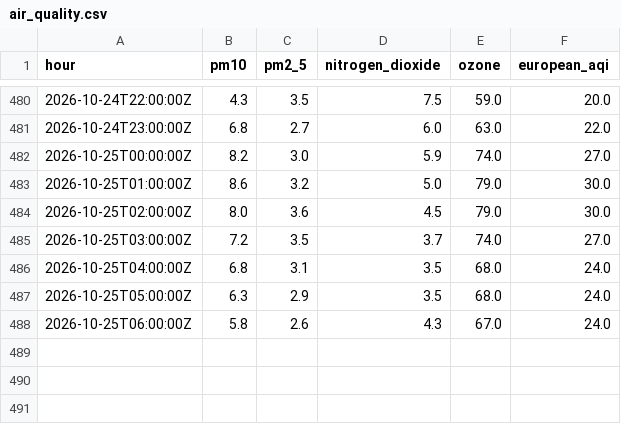
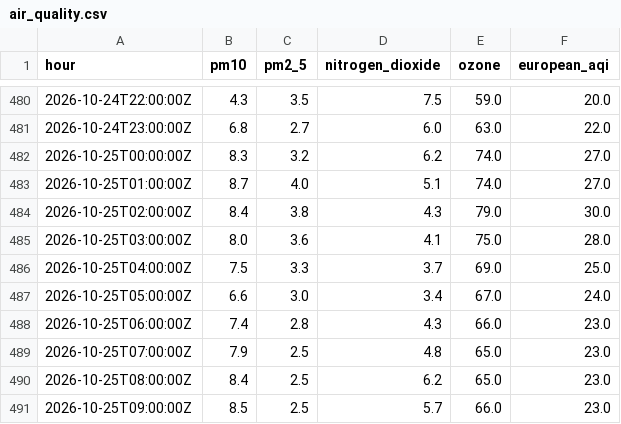
Before and after one commit to anthony07-max/london-data-pipeline, a CSV file: data/exports/air_quality.csv, drawn as a sheet; only a part is shown, gaps mark what is left out; the diff covers the shown part only.

```diff
--- a/data/exports/air_quality.csv
+++ b/data/exports/air_quality.csv
@@ -481,8 +481,11 @@ hour,pm10,pm2_5,nitrogen_dioxide,ozone,european_aqi
 2026-10-24T23:00:00Z,6.8,2.7,6.0,63.0,22.0
-2026-10-25T00:00:00Z,8.2,3.0,5.9,74.0,27.0
-2026-10-25T01:00:00Z,8.6,3.2,5.0,79.0,30.0
-2026-10-25T02:00:00Z,8.0,3.6,4.5,79.0,30.0
-2026-10-25T03:00:00Z,7.2,3.5,3.7,74.0,27.0
-2026-10-25T04:00:00Z,6.8,3.1,3.5,68.0,24.0
-2026-10-25T05:00:00Z,6.3,2.9,3.5,68.0,24.0
-2026-10-25T06:00:00Z,5.8,2.6,4.3,67.0,24.0
+2026-10-25T00:00:00Z,8.3,3.2,6.2,74.0,27.0
+2026-10-25T01:00:00Z,8.7,4.0,5.1,74.0,27.0
+2026-10-25T02:00:00Z,8.4,3.8,4.3,79.0,30.0
+2026-10-25T03:00:00Z,8.0,3.6,4.1,75.0,28.0
+2026-10-25T04:00:00Z,7.5,3.3,3.7,69.0,25.0
+2026-10-25T05:00:00Z,6.6,3.0,3.4,67.0,24.0
+2026-10-25T06:00:00Z,7.4,2.8,4.3,66.0,23.0
+2026-10-25T07:00:00Z,7.9,2.5,4.8,65.0,23.0
+2026-10-25T08:00:00Z,8.4,2.5,6.2,65.0,23.0
+2026-10-25T09:00:00Z,8.5,2.5,5.7,66.0,23.0
```
Also changed, not shown: 21 added rows elsewhere in this file, data/exports/carbon_intensity.csv, data/exports/pipeline_runs.csv, 5 other files.
